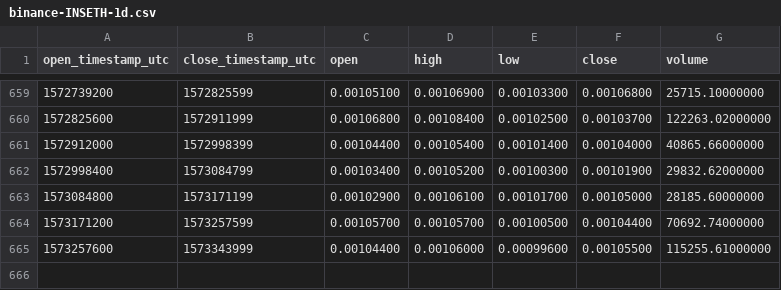
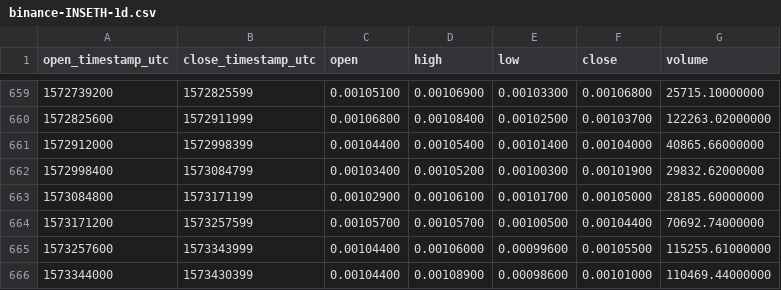
Before and after one commit to cryptobigbro/binance-INSETH, a CSV file: binance-INSETH-1d.csv, drawn as a sheet; only a part is shown, gaps mark what is left out.

Commit message:
Update OHLCV data.

```diff
--- a/binance-INSETH-1d.csv
+++ b/binance-INSETH-1d.csv
@@ -665 +665,2 @@ open_timestamp_utc,close_timestamp_utc,open,high,low,close,volume
 1573257600,1573343999,0.00104400,0.00106000,0.00099600,0.00105500,115255.61000000
+1573344000,1573430399,0.00104400,0.00108900,0.00098600,0.00101000,110469.44000000
```
Also changed, not shown: 1 other file.
